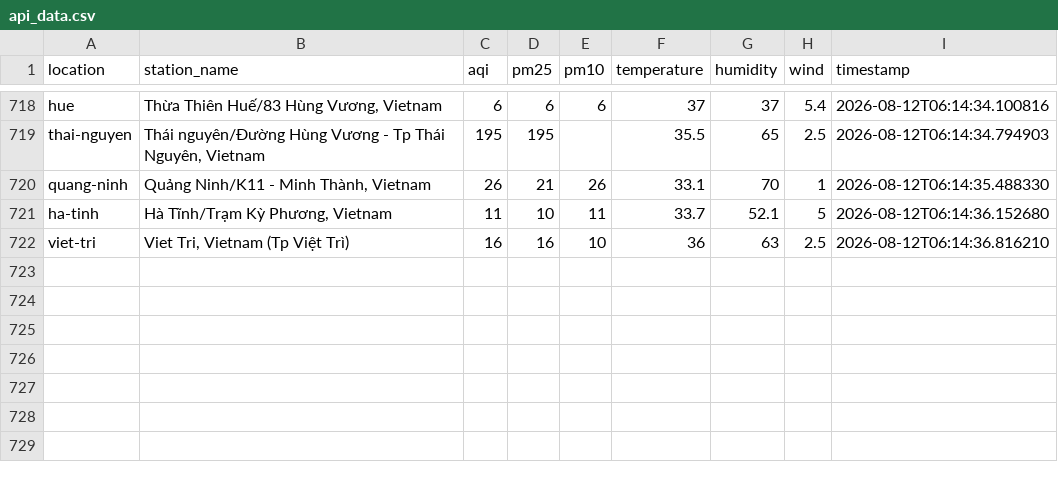
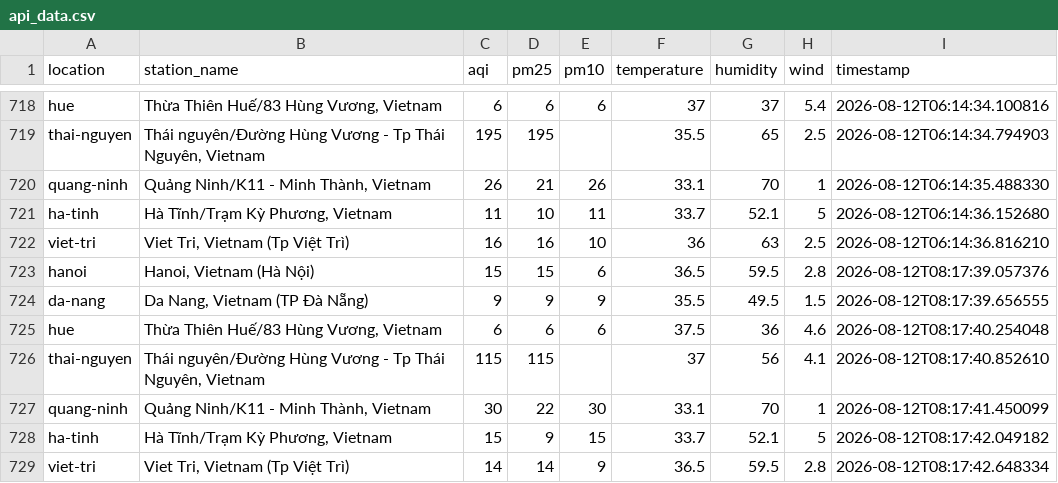
Before and after one commit to XD315/AeroPulse, a CSV file: data/api_data.csv, drawn as a sheet; only a part is shown, gaps mark what is left out; the diff names each change by its address in the sheet, - before the commit and + after, or states it on an @@ line.

```diff
--- a/data/api_data.csv
+++ b/data/api_data.csv
+row 723: hanoi | Hanoi, Vietnam (Hà Nội) | 15 | 15 | 6 | 36.5 | 59.5 | 2.8 | 2026-08-12T08:17:39.057376
+row 724: da-nang | Da Nang, Vietnam (TP Đà Nẵng) | 9 | 9 | 9 | 35.5 | 49.5 | 1.5 | 2026-08-12T08:17:39.656555
+row 725: hue | Thừa Thiên Huế/83 Hùng Vương, Vietnam | 6 | 6 | 6 | 37.5 | 36 | 4.6 | 2026-08-12T08:17:40.254048
+row 726: thai-nguyen | Thái nguyên/Đường Hùng Vương - Tp Thái Nguyên, Vietnam | 115 | 115 |  | 37 | 56 | 4.1 | 2026-08-12T08:17:40.852610
+row 727: quang-ninh | Quảng Ninh/K11 - Minh Thành, Vietnam | 30 | 22 | 30 | 33.1 | 70 | 1 | 2026-08-12T08:17:41.450099
+row 728: ha-tinh | Hà Tĩnh/Trạm Kỳ Phương, Vietnam | 15 | 9 | 15 | 33.7 | 52.1 | 5 | 2026-08-12T08:17:42.049182
+row 729: viet-tri | Viet Tri, Vietnam (Tp Việt Trì) | 14 | 14 | 9 | 36.5 | 59.5 | 2.8 | 2026-08-12T08:17:42.648334
```
